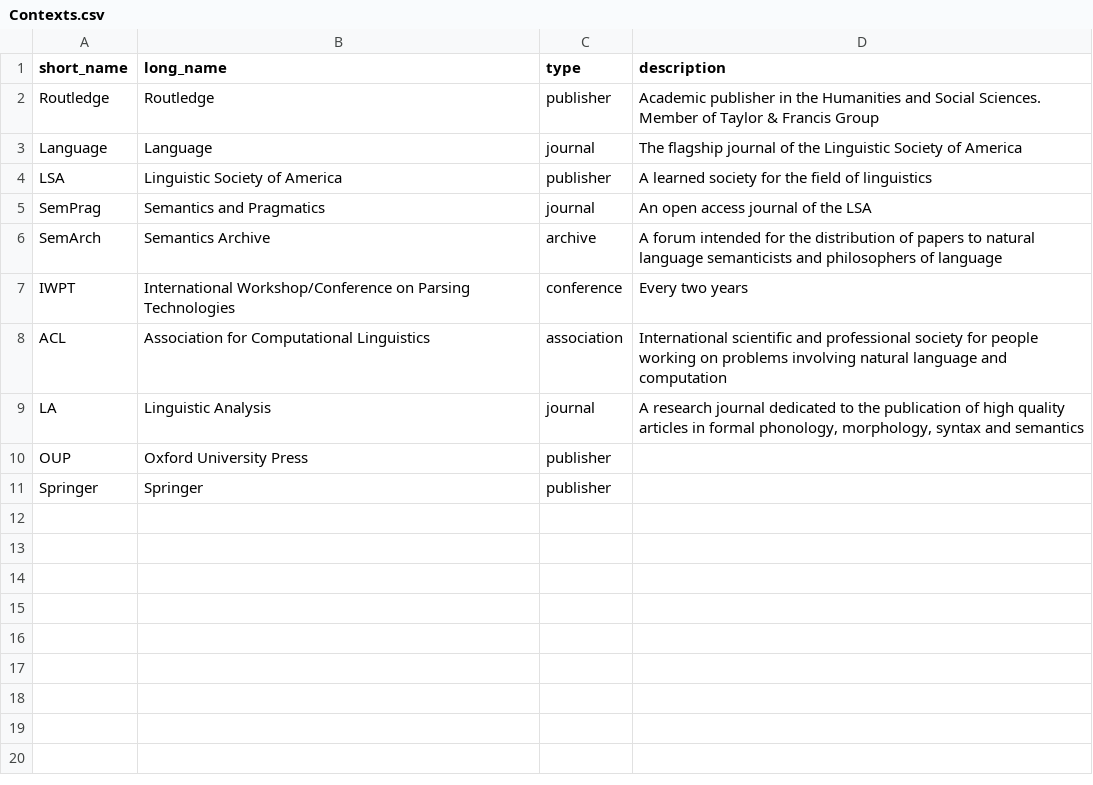
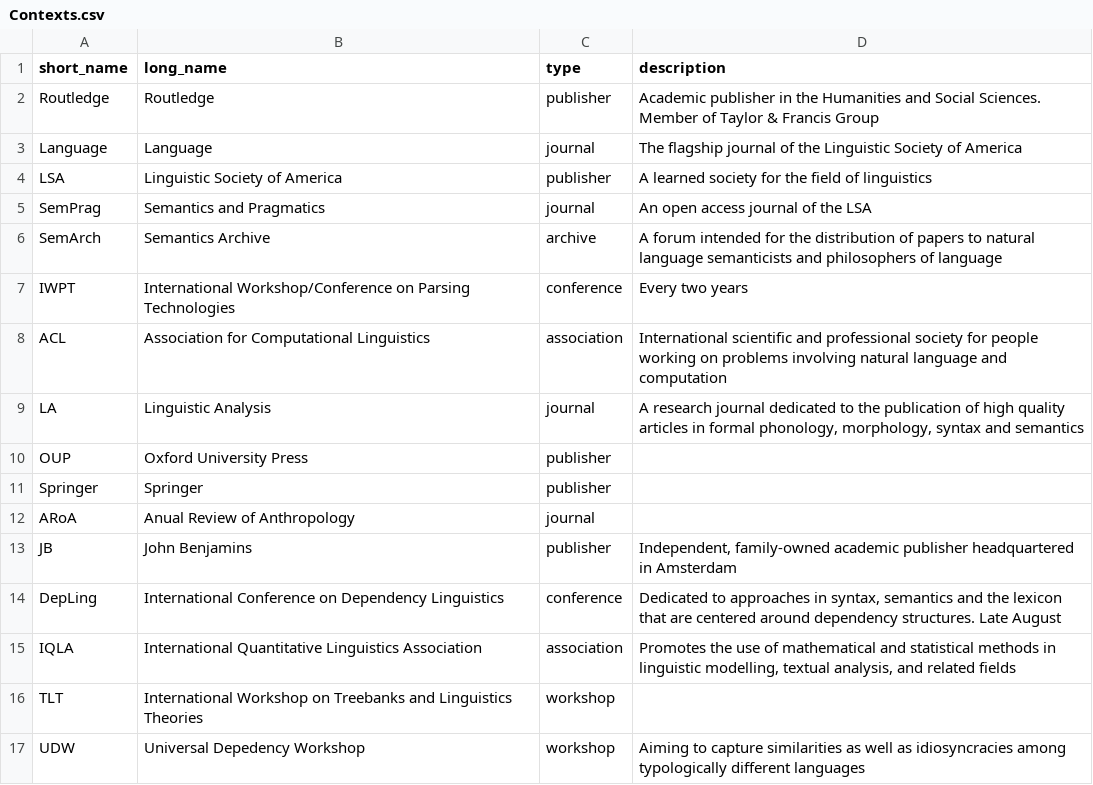
Before and after one commit to Valentin-D-Richard/CL-Benchmarking, a CSV file: Contexts.csv, drawn as a sheet.

Commit message:
Update Contexts.csv

```diff
--- a/Contexts.csv
+++ b/Contexts.csv
@@ -11 +11,7 @@ OUP,Oxford University Press,publisher,""
 Springer,Springer,publisher,""
+ARoA,Anual Review of Anthropology,journal,""
+JB,John Benjamins,publisher,"Independent, family-owned academic publisher headquartered in Amsterdam"
+DepLing,International Conference on Dependency Linguistics,conference,"Dedicated to approaches in syntax, semantics and the lexicon that are centered around dependency structures. Late August"
+IQLA,International Quantitative Linguistics Association,association,"Promotes the use of mathematical and statistical methods in linguistic modelling, textual analysis, and related fields"
+TLT,International Workshop on Treebanks and Linguistics Theories,workshop,""
+UDW,Universal Depedency Workshop,workshop,"Aiming to capture similarities as well as idiosyncracies among typologically different languages"
```
